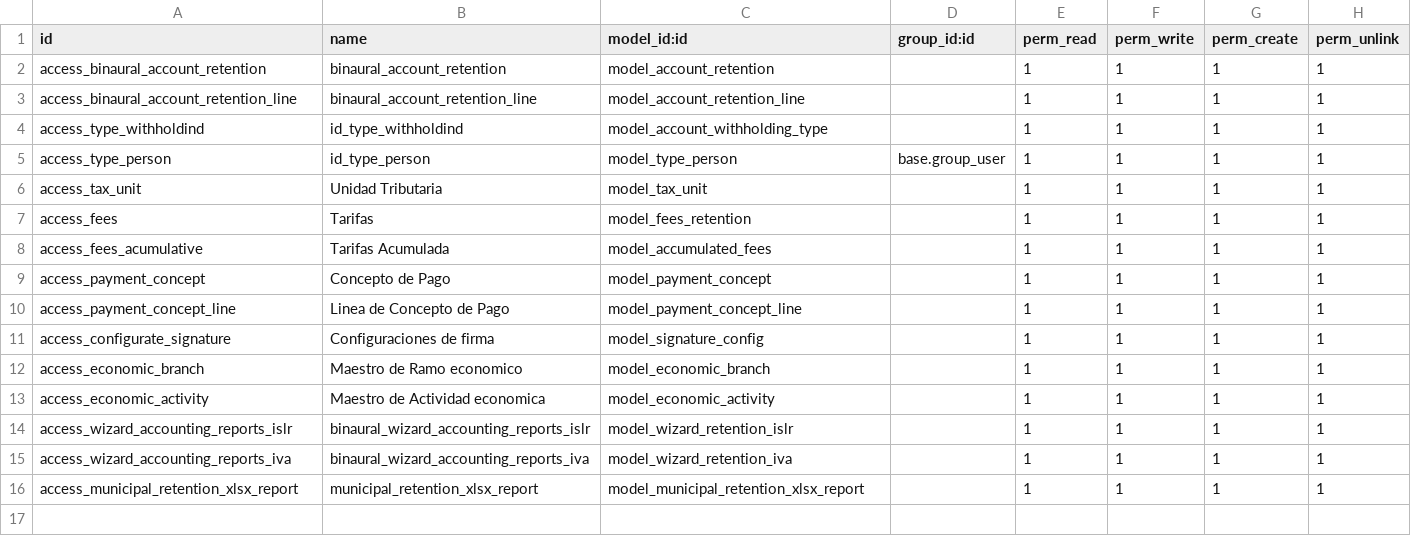
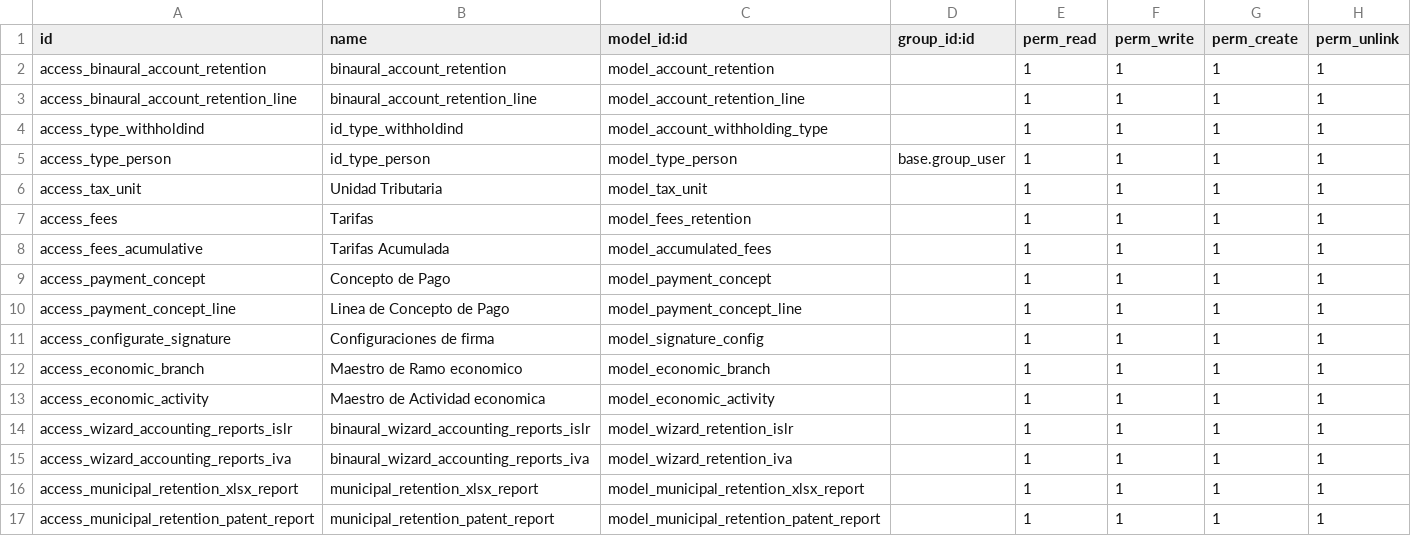
Before and after one commit to binaural-dev/odoo-venezuela, a CSV file: integra/binaural_payment_extension/security/ir.model.access.csv, drawn as a sheet.

Commit message:
feat: Reporte de patente municipal

```diff
--- a/integra/binaural_payment_extension/security/ir.model.access.csv
+++ b/integra/binaural_payment_extension/security/ir.model.access.csv
@@ -16 +16,2 @@ access_wizard_accounting_reports_iva,binaural_wizard_accounting_reports_iva,mode
 access_municipal_retention_xlsx_report,municipal_retention_xlsx_report,model_municipal_retention_xlsx_report,,1,1,1,1
+access_municipal_retention_patent_report,municipal_retention_patent_report,model_municipal_retention_patent_report,,1,1,1,1
```
Also changed, not shown: 14 other files.
